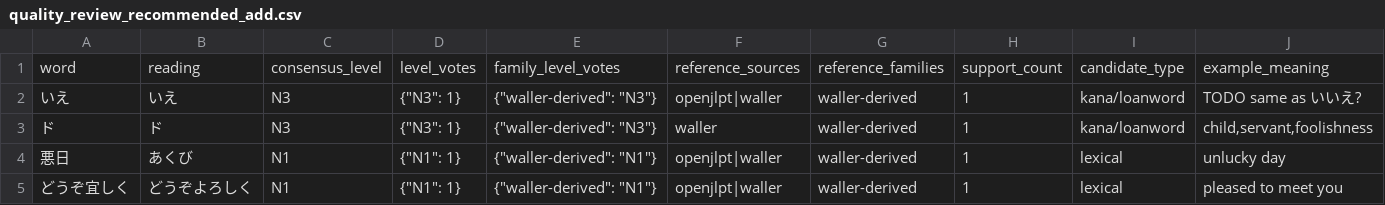
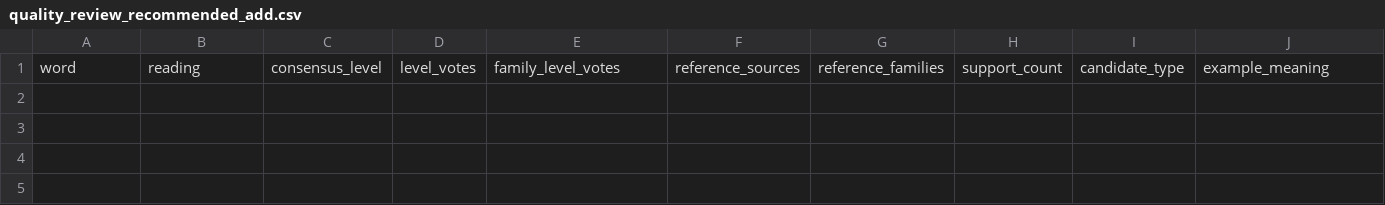
Before and after one commit to kanuli/japanese-vocab-game, a CSV file: audit/vocab/results/quality_review_recommended_add.csv, drawn as a sheet; only a part is shown; rows hold the shown columns only; the diff names each change by its address in the sheet, - before the commit and + after, or states it on an @@ line.

```diff
--- a/audit/vocab/results/quality_review_recommended_add.csv
+++ b/audit/vocab/results/quality_review_recommended_add.csv
-row 2: いえ | いえ | N3 | {"N3": 1} | {"waller-derived": "N3"} | openjlpt|waller | waller-derived | 1 | kana/loanword | TODO same as いいえ?
-row 3: ド | ド | N3 | {"N3": 1} | {"waller-derived": "N3"} | waller | waller-derived | 1 | kana/loanword | child,servant,foolishness
-row 4: 悪日 | あくび | N1 | {"N1": 1} | {"waller-derived": "N1"} | openjlpt|waller | waller-derived | 1 | lexical | unlucky day
-row 5: どうぞ宜しく | どうぞよろしく | N1 | {"N1": 1} | {"waller-derived": "N1"} | openjlpt|waller | waller-derived | 1 | lexical | pleased to meet you
```
Also changed, not shown: audit/vocab/results/final_quality_review_all_missing.csv, audit/vocab/results/missing_surface_single_source.csv, 10 other files.
